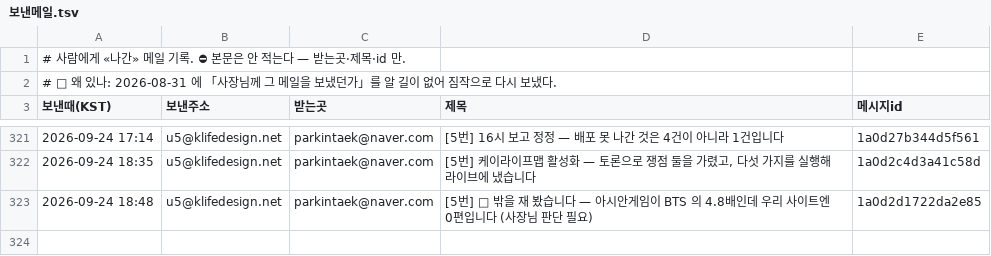
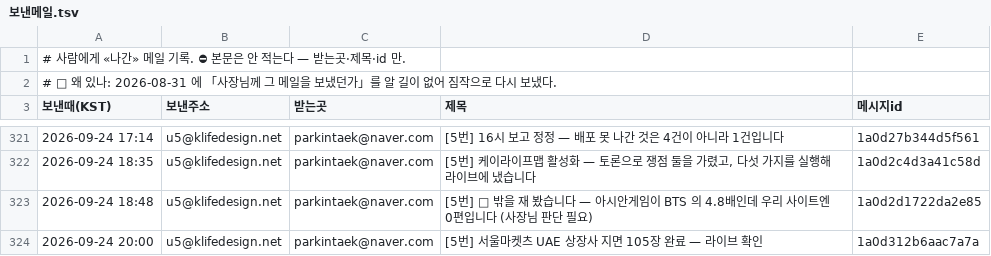
Before and after one commit to parkintaek2-gif/parkintaek2-gif.github.io, a TSV file: docs/보낸메일.tsv, drawn as a sheet; only a part is shown, gaps mark what is left out; the diff names each change by its address in the sheet, - before the commit and + after, or states it on an @@ line.

Commit message:
보낸메일 기록 — 2026-09-24 20:00 [5번] 서울마켓츠 UAE 상장사 지면 105장 완료 — 라이브 확인

```diff
--- a/docs/보낸메일.tsv
+++ b/docs/보낸메일.tsv
+row 324: 2026-09-24 20:00 | u5@klifedesign.net | parkintaek@naver.com | [5번] 서울마켓츠 UAE 상장사 지면 105장 완료 — 라이브 확인 | 1a0d312b6aac7a7a
```
